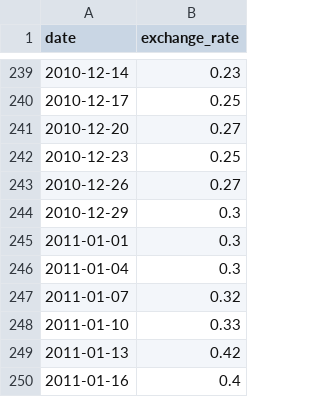
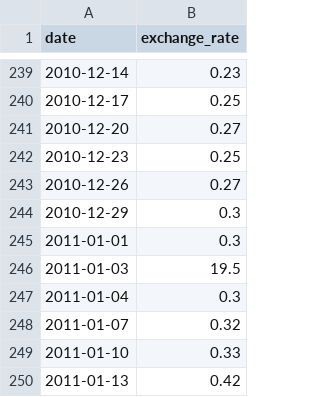
Before and after one commit to ahocinemax/piscine_cpp, a CSV file: 9.module_9/ex00/bitcoin.csv, drawn as a sheet; only a part is shown, gaps mark what is left out; the shorter side is filled out with more unchanged rows; the diff names each change by its address in the sheet, - before the commit and + after, or states it on an @@ line.

Commit message:
replacing exceptions by std::cerr output Enforcing data.csv tests

```diff
--- a/9.module_9/ex00/bitcoin.csv
+++ b/9.module_9/ex00/bitcoin.csv
+row 246: 2011-01-03 | 19.5
```
Also changed, not shown: 4 other files.
